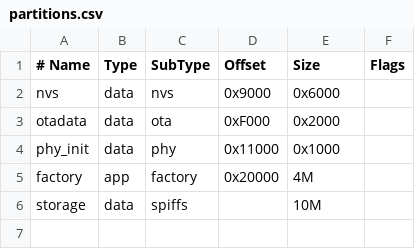
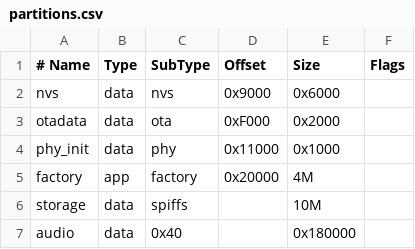
Before and after one commit to Lazybiaak/esp_audio, a CSV file: partitions.csv, drawn as a sheet.

```diff
--- a/partitions.csv
+++ b/partitions.csv
@@ -6 +6,2 @@ factory,    app,  factory, 0x20000,  4M,
 storage,    data, spiffs,          , 10M,
+audio,      data, 0x40,            , 0x180000,
```
Also changed, not shown: 14 other files.
